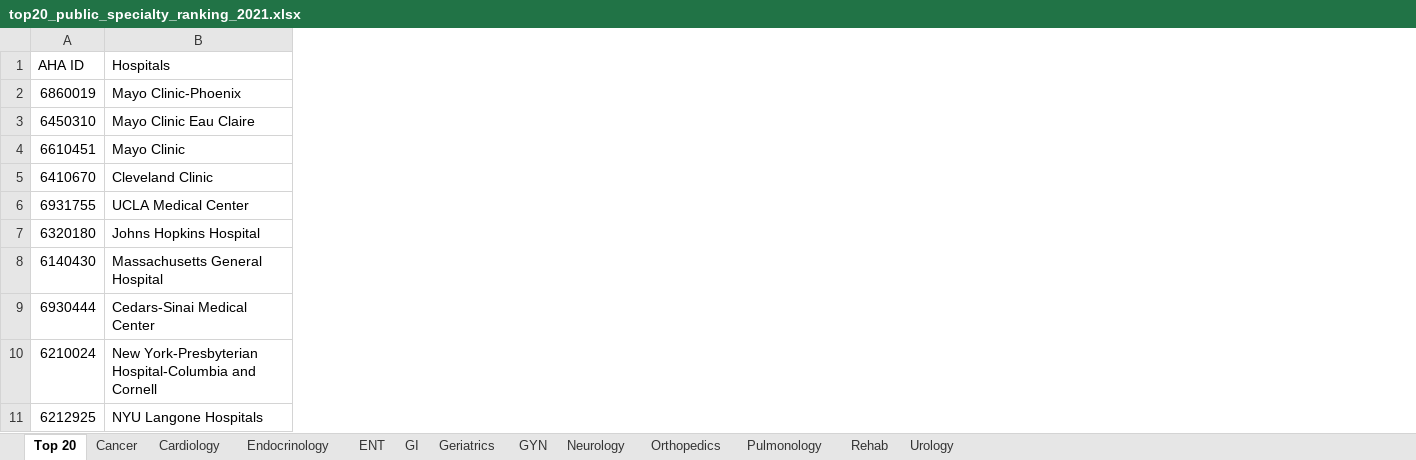
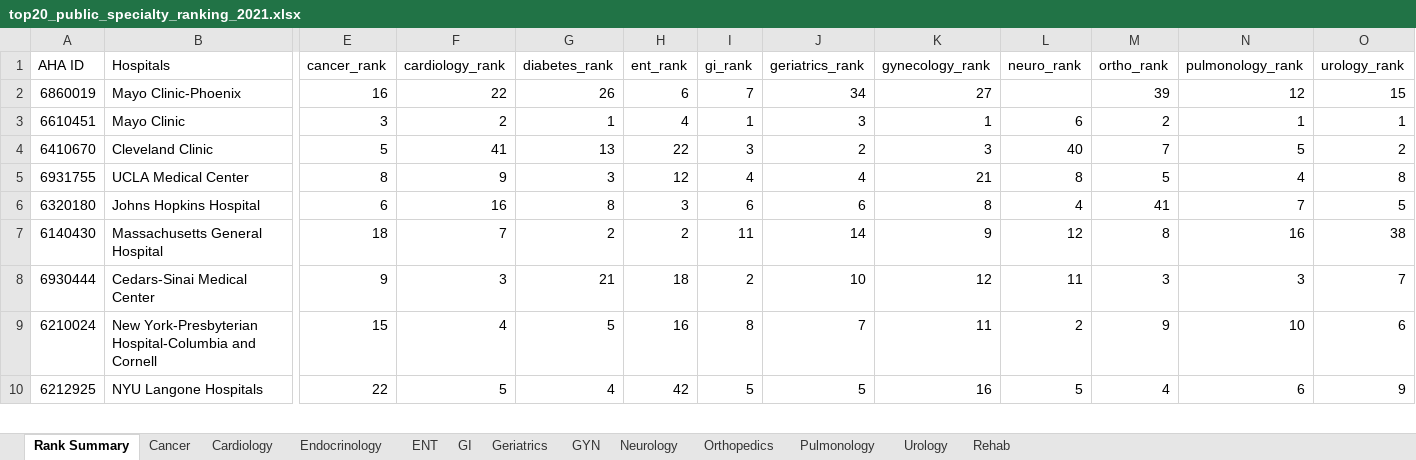
Before and after one commit to lmankiwskyj/Price_Transparency_Analysis, an Excel workbook: top20_public_specialty_ranking_2021.xlsx, sheet Rank Summary, drawn as a sheet; only a part is shown, gaps mark what is left out; values as stored, in another font and other column widths than the file's, no borders; removed rows and columns are numbered as before the commit, all else as after; rows hold the shown columns only; the diff names each change by its address in the sheet, - before the commit and + after, or states it on an @@ line.

```diff
--- a/top20_public_specialty_ranking_2021.xlsx (sheet Rank Summary)
+++ b/top20_public_specialty_ranking_2021.xlsx (sheet Rank Summary)
-sheet tab: Top 20
+sheet tab: Rank Summary
@@ sheet tab order changed: Rank Summary | Cancer | Cardiology | Endocrinology | ENT | GI | Geriatrics | GYN | Neurology | Orthopedics | Pulmonology | Urology | Rehab @@
+column E (cancer_rank), rows 2-10: 16 | 3 | 5 | 8 | 6 | 18 | 9 | 15 | 22
+column F (cardiology_rank), rows 2-10: 22 | 2 | 41 | 9 | 16 | 7 | 3 | 4 | 5
+column G (diabetes_rank), rows 2-10: 26 | 1 | 13 | 3 | 8 | 2 | 21 | 5 | 4
+column H (ent_rank), rows 2-10: 6 | 4 | 22 | 12 | 3 | 2 | 18 | 16 | 42
+column I (gi_rank), rows 2-10: 7 | 1 | 3 | 4 | 6 | 11 | 2 | 8 | 5
+column J (geriatrics_rank), rows 2-10: 34 | 3 | 2 | 4 | 6 | 14 | 10 | 7 | 5
+column K (gynecology_rank), rows 2-10: 27 | 1 | 3 | 21 | 8 | 9 | 12 | 11 | 16
+column L (neuro_rank), rows 3-10: 6 | 40 | 8 | 4 | 12 | 11 | 2 | 5
+column M (ortho_rank), rows 2-10: 39 | 2 | 7 | 5 | 41 | 8 | 3 | 9 | 4
+column N (pulmonology_rank), rows 2-10: 12 | 1 | 5 | 4 | 7 | 16 | 3 | 10 | 6
+column O (urology_rank), rows 2-10: 15 | 1 | 2 | 8 | 5 | 38 | 7 | 6 | 9
-row 3: 6450310 | Mayo Clinic Eau Claire
```
Also changed, not shown: 4 other files.
